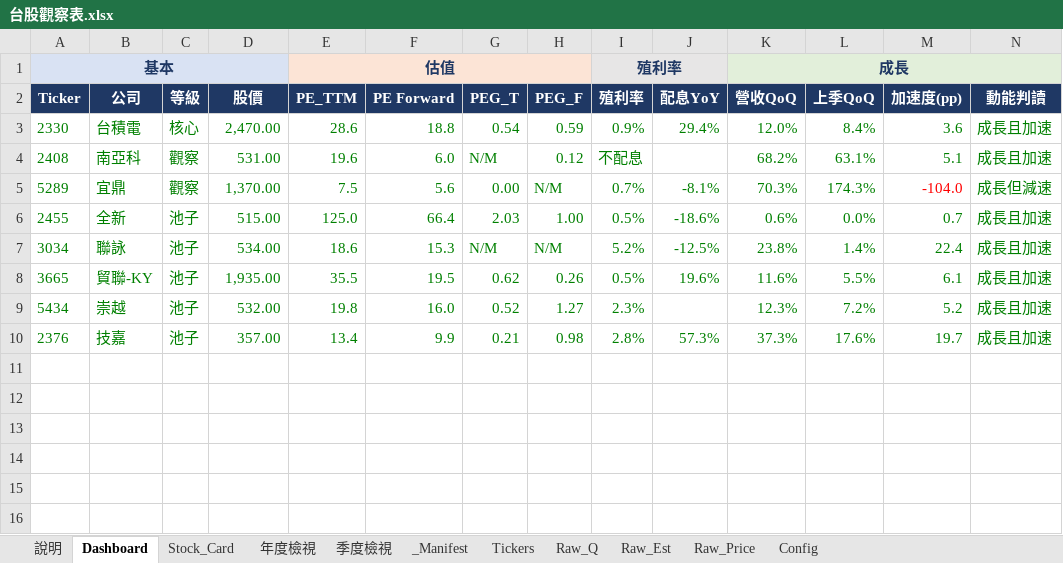
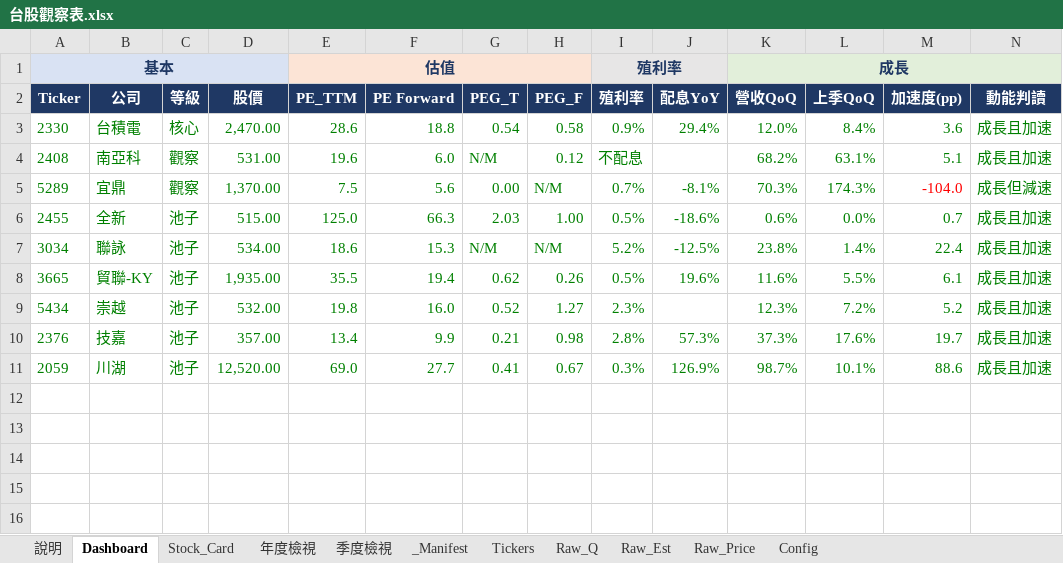
Before and after one commit to Kira11-ja/TWstocktrack, an Excel workbook: 台股觀察表.xlsx, sheet Dashboard, drawn as a sheet; only a part is shown; values as stored, in another font and other column widths than the file's, no borders; charts and pictures and conditional formats not drawn; rows hold the shown columns only; the diff names each change by its address in the sheet, - before the commit and + after, or states it on an @@ line.

```diff
--- a/台股觀察表.xlsx (sheet Dashboard)
+++ b/台股觀察表.xlsx (sheet Dashboard)
-H3 (PEG_F): 0.59
+H3 (PEG_F): 0.58
-F6 (PE Forward): 66.4
+F6 (PE Forward): 66.3
-F8 (PE Forward): 19.5
+F8 (PE Forward): 19.4
-row 11: (empty)
+row 11: 2059 | 川湖 | 池子 | 12,520.00 | 69.0 | 27.7 | 0.41 | 0.67 | 0.3% | 126.9% | 98.7% | 10.1% | 88.6 | 成長且加速
```
Also changed, not shown: sheet Raw_Q, sheet _Manifest, sheet Raw_Price, sheet Raw_Est, sheet Tickers, 10 other files.
